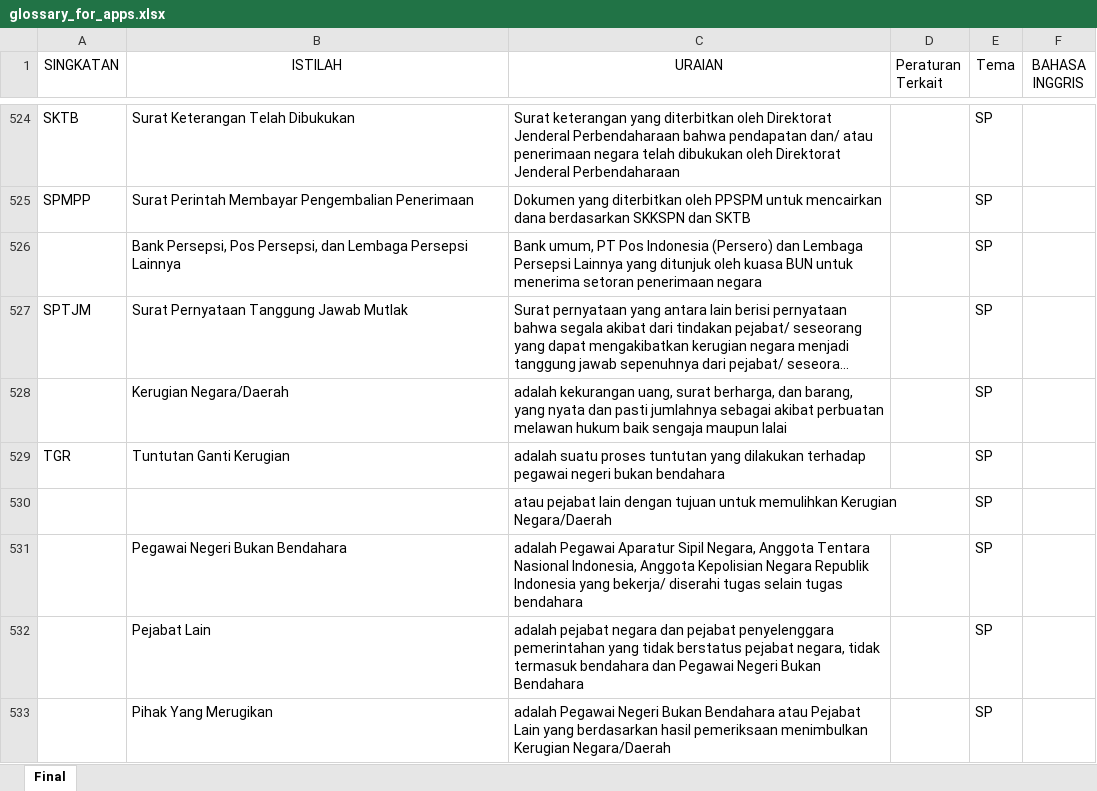
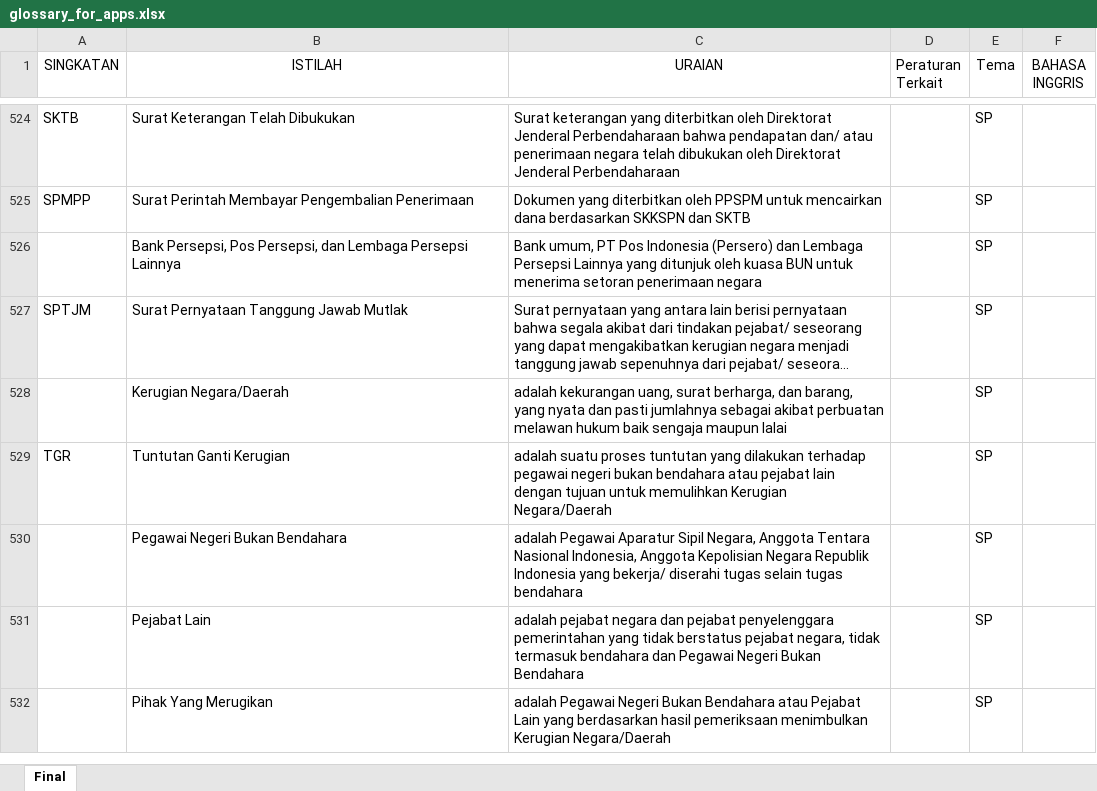
Before and after one commit to ameernoor/djpbglossary, an Excel workbook: glossary_for_apps.xlsx, sheet Final, drawn as a sheet; only a part is shown, gaps mark what is left out; long unchanged cells end in …; values as stored, in another font and other column widths than the file's, no borders; removed rows and columns are numbered as before the commit, all else as after; the diff covers the shown part only; the diff names each change by its address in the sheet, - before the commit and + after, or states it on an @@ line.

```diff
--- a/glossary_for_apps.xlsx (sheet Final)
+++ b/glossary_for_apps.xlsx (sheet Final)
-C529 (URAIAN): …bukan bendahara
+C529 (URAIAN): …bukan bendahara atau pejabat lain dengan tujuan untuk memulihkan Kerugian Negara/Daerah
-row 530:  |  | atau pejabat lain dengan tujuan untuk memulihkan Kerugian Negara/Daerah |  | SP
```
Also changed, not shown: 1 added row, 3 removed rows and 2 edited cells elsewhere in this sheet, 1 other file.
